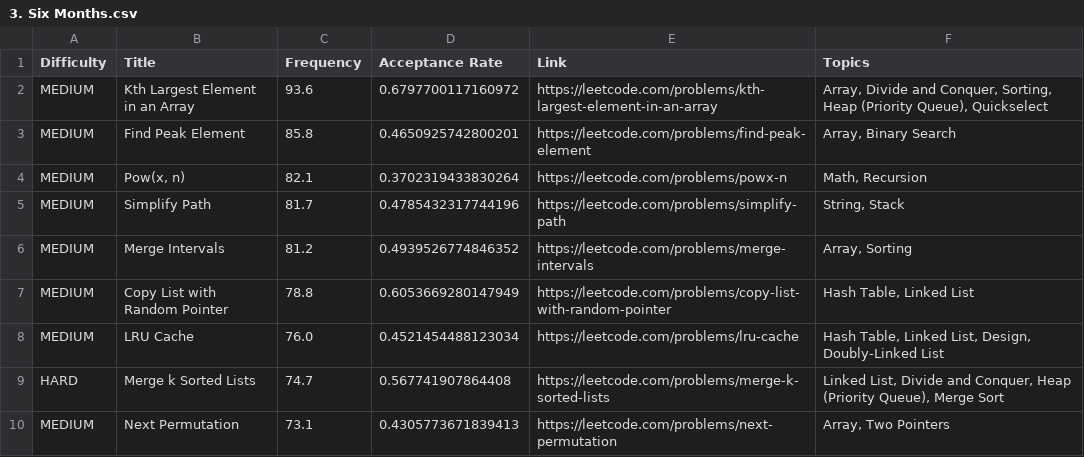
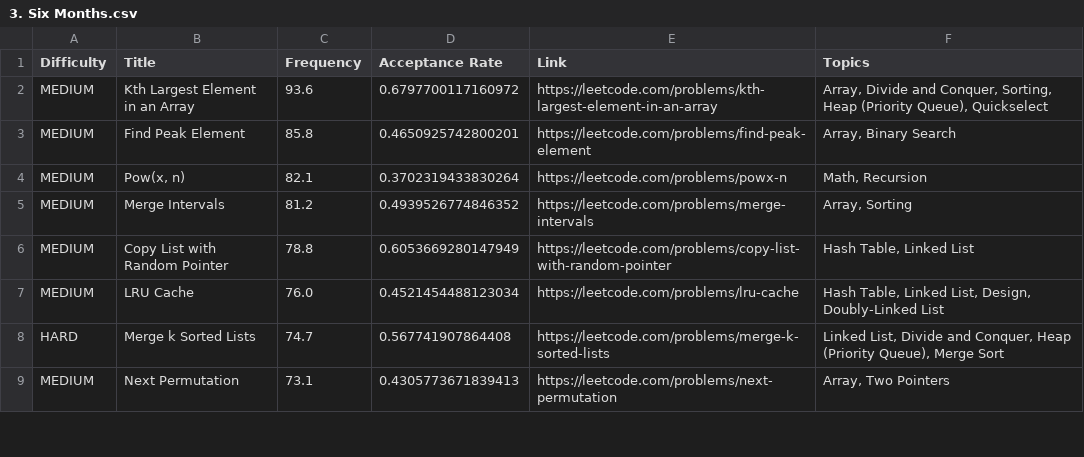
Before and after one commit to Alisa007/interview-company-wise-problems, a CSV file: Meta/3. Six Months.csv, drawn as a sheet; only a part is shown.

Commit message:
Update 3. Six Months.csv

```diff
--- a/Meta/3. Six Months.csv
+++ b/Meta/3. Six Months.csv
@@ -4,3 +4,2 @@ MEDIUM,Find Peak Element,85.8,0.4650925742800201,https://leetcode.com/problems/f
 MEDIUM,"Pow(x, n)",82.1,0.3702319433830264,https://leetcode.com/problems/powx-n,"Math, Recursion"
-MEDIUM,Simplify Path,81.7,0.4785432317744196,https://leetcode.com/problems/simplify-path,"String, Stack"
 MEDIUM,Merge Intervals,81.2,0.4939526774846352,https://leetcode.com/problems/merge-intervals,"Array, Sorting"
```
